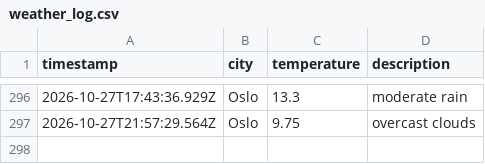
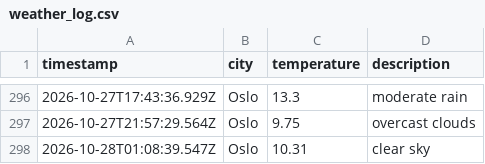
Before and after one commit to AshSensei13/weather-data-ops, a CSV file: data/weather_log.csv, drawn as a sheet; only a part is shown, gaps mark what is left out; the diff names each change by its address in the sheet, - before the commit and + after, or states it on an @@ line.

```diff
--- a/data/weather_log.csv
+++ b/data/weather_log.csv
+row 298: 2026-10-28T01:08:39.547Z | Oslo | 10.31 | clear sky
```
Also changed, not shown: 1 other file.
